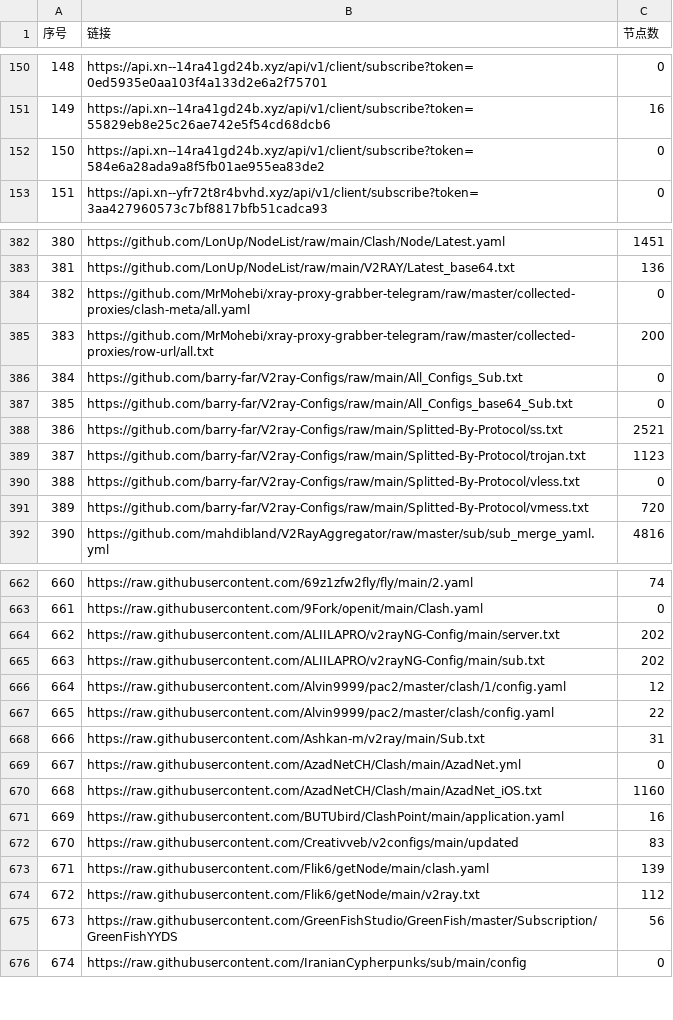
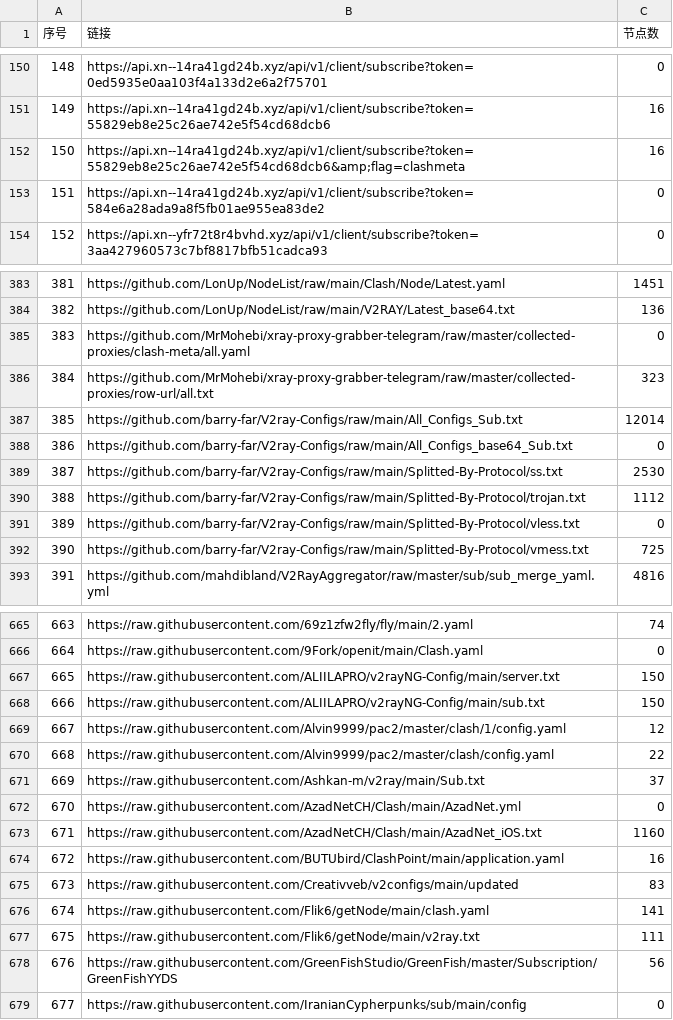
Before and after one commit to GameAutoScript/NiceVPN, a CSV file: utils/merge/list_result.csv, drawn as a sheet; only a part is shown, gaps mark what is left out; addresses are those after the commit; the diff covers the shown part only; the diff names each change by its address in the sheet, - before the commit and + after, or states it on an @@ line.

```diff
--- a/utils/merge/list_result.csv
+++ b/utils/merge/list_result.csv
+row 152: 150 | https://api.xn--14ra41gd24b.xyz/api/v1/client/subscribe?token=55829eb8e25c26ae742e5f54cd68dcb6&amp;flag=clashmeta | 16
@@ column A (序号) renumbered between rows 153 and 1223 @@
-C386 (节点数): 200
+C386 (节点数): 323
-C387 (节点数): 0
+C387 (节点数): 12014
-C389 (节点数): 2521
+C389 (节点数): 2530
-C390 (节点数): 1123
+C390 (节点数): 1112
-C392 (节点数): 720
+C392 (节点数): 725
-C667:C668 (节点数): 202
+C667:C668 (节点数): 150
-C671 (节点数): 31
+C671 (节点数): 37
-C676 (节点数): 139
+C676 (节点数): 141
-C677 (节点数): 112
+C677 (节点数): 111
```
Also changed, not shown: 5 added rows and 34 edited cells elsewhere in this file, 13 other files.
